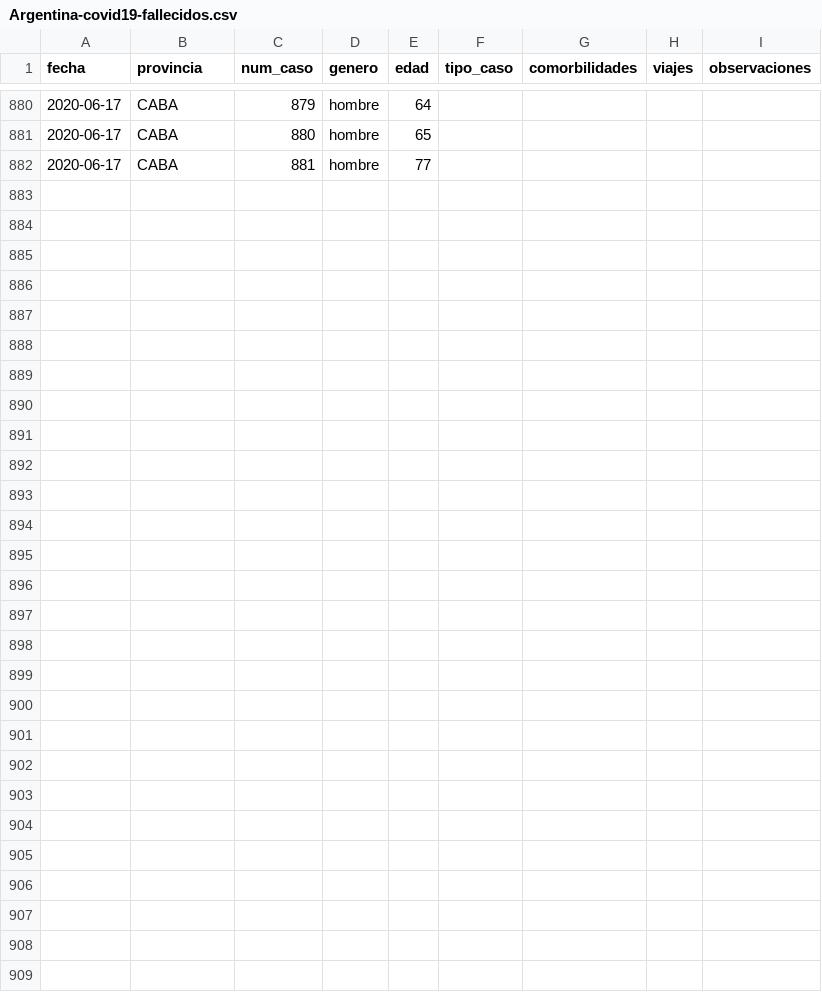
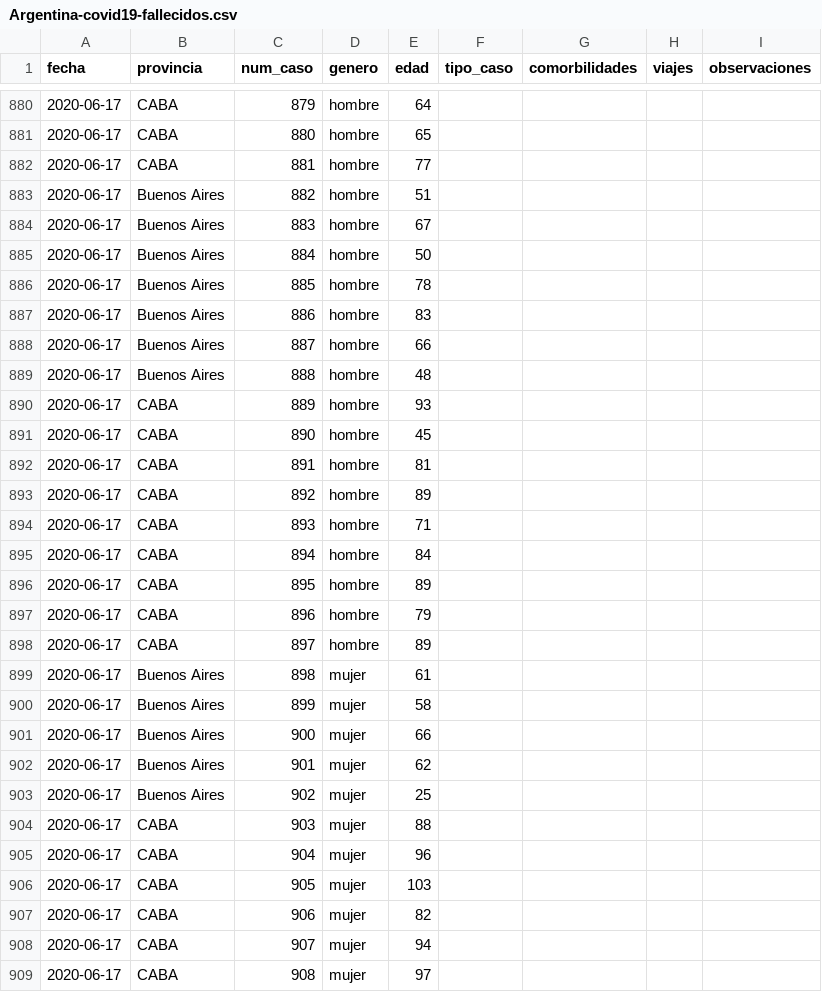
Before and after one commit to lucia15/Database-Covid19-Argentina, a CSV file: Argentina-covid19-fallecidos.csv, drawn as a sheet; only a part is shown, gaps mark what is left out; the diff names each change by its address in the sheet, - before the commit and + after, or states it on an @@ line.

```diff
--- a/Argentina-covid19-fallecidos.csv
+++ b/Argentina-covid19-fallecidos.csv
+row 883: 2020-06-17 | Buenos Aires | 882 | hombre | 51
+row 884: 2020-06-17 | Buenos Aires | 883 | hombre | 67
+row 885: 2020-06-17 | Buenos Aires | 884 | hombre | 50
+row 886: 2020-06-17 | Buenos Aires | 885 | hombre | 78
+row 887: 2020-06-17 | Buenos Aires | 886 | hombre | 83
+row 888: 2020-06-17 | Buenos Aires | 887 | hombre | 66
+row 889: 2020-06-17 | Buenos Aires | 888 | hombre | 48
+row 890: 2020-06-17 | CABA | 889 | hombre | 93
+row 891: 2020-06-17 | CABA | 890 | hombre | 45
+row 892: 2020-06-17 | CABA | 891 | hombre | 81
+row 893: 2020-06-17 | CABA | 892 | hombre | 89
+row 894: 2020-06-17 | CABA | 893 | hombre | 71
+row 895: 2020-06-17 | CABA | 894 | hombre | 84
+row 896: 2020-06-17 | CABA | 895 | hombre | 89
+row 897: 2020-06-17 | CABA | 896 | hombre | 79
+row 898: 2020-06-17 | CABA | 897 | hombre | 89
+row 899: 2020-06-17 | Buenos Aires | 898 | mujer | 61
+row 900: 2020-06-17 | Buenos Aires | 899 | mujer | 58
+row 901: 2020-06-17 | Buenos Aires | 900 | mujer | 66
+row 902: 2020-06-17 | Buenos Aires | 901 | mujer | 62
+row 903: 2020-06-17 | Buenos Aires | 902 | mujer | 25
+row 904: 2020-06-17 | CABA | 903 | mujer | 88
+row 905: 2020-06-17 | CABA | 904 | mujer | 96
+row 906: 2020-06-17 | CABA | 905 | mujer | 103
+row 907: 2020-06-17 | CABA | 906 | mujer | 82
+row 908: 2020-06-17 | CABA | 907 | mujer | 94
+row 909: 2020-06-17 | CABA | 908 | mujer | 97
```
Also changed, not shown: Argentina-covid19-por-provincia.csv, Argentina-covid19.csv.
